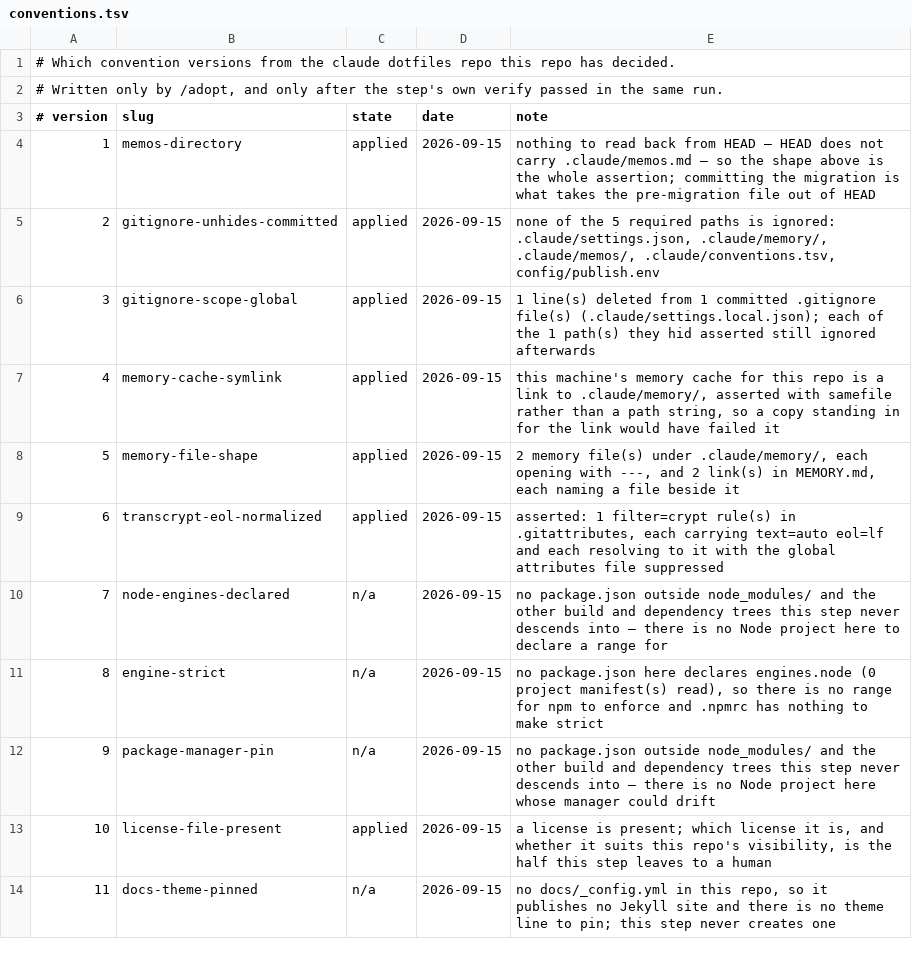
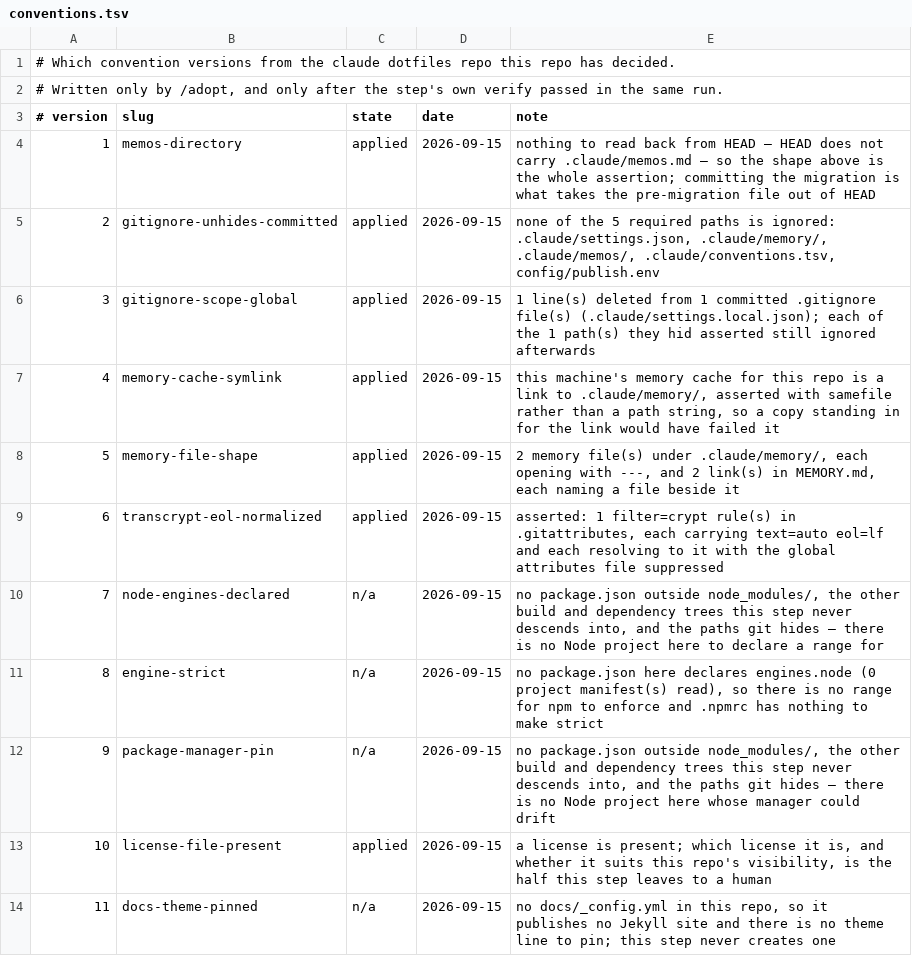
Before and after one commit to AnotherSava/claude-code-common, a TSV file: .claude/conventions.tsv, drawn as a sheet; only a part is shown.

Commit message:
fix(adopt): skip what git hides when enumerating
Two repos were one approved dry run from v8 writing an .npmrc inside a
gitignored virtualenv. Only rules the commit carries narrow the set, so
two checkouts cannot disagree about one tree.

```diff
--- a/.claude/conventions.tsv
+++ b/.claude/conventions.tsv
@@ -9,5 +9,5 @@
 6	transcrypt-eol-normalized	applied	2026-09-15	asserted: 1 filter=crypt rule(s) in .gitattributes, each carrying text=auto eol=lf and each resolving to it with the global attributes file suppressed
-7	node-engines-declared	n/a	2026-09-15	no package.json outside node_modules/ and the other build and dependency trees this step never descends into — there is no Node project here to declare a range for
+7	node-engines-declared	n/a	2026-09-15	no package.json outside node_modules/, the other build and dependency trees this step never descends into, and the paths git hides — there is no Node project here to declare a range for
 8	engine-strict	n/a	2026-09-15	no package.json here declares engines.node (0 project manifest(s) read), so there is no range for npm to enforce and .npmrc has nothing to make strict
-9	package-manager-pin	n/a	2026-09-15	no package.json outside node_modules/ and the other build and dependency trees this step never descends into — there is no Node project here whose manager could drift
+9	package-manager-pin	n/a	2026-09-15	no package.json outside node_modules/, the other build and dependency trees this step never descends into, and the paths git hides — there is no Node project here whose manager could drift
 10	license-file-present	applied	2026-09-15	a license is present; which license it is, and whether it suits this repo's visibility, is the half this step leaves to a human
```
Also changed, not shown: 28 other files.
